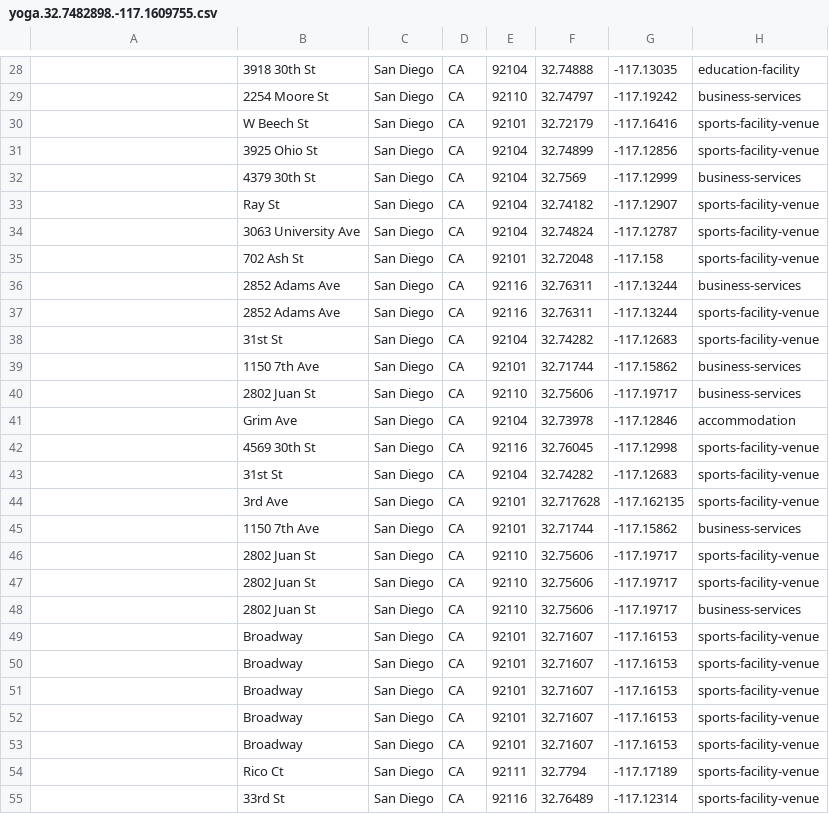
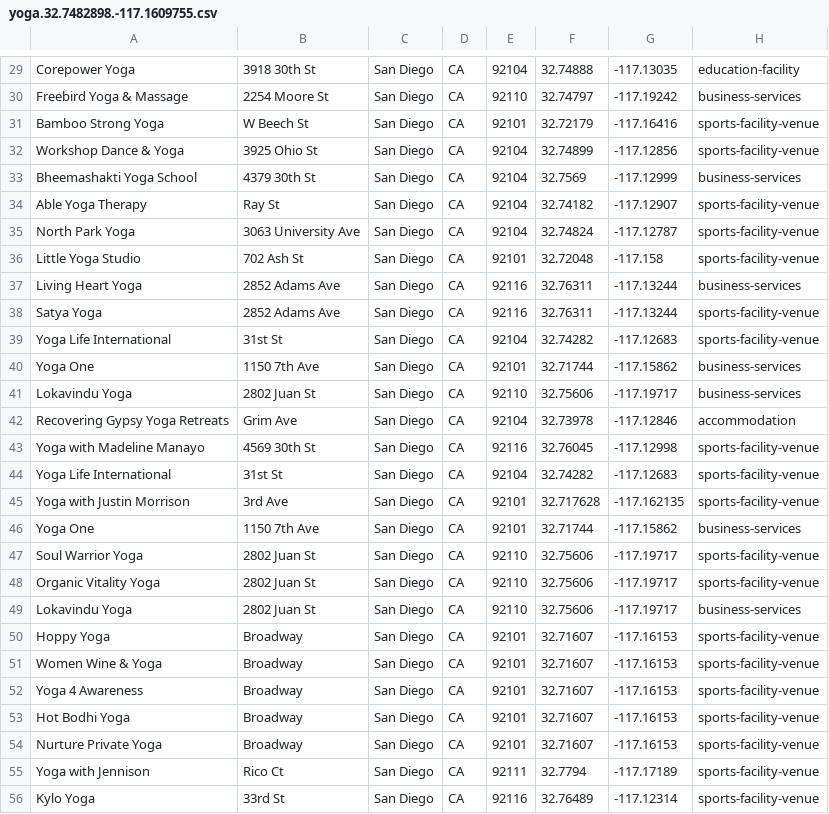
Before and after one commit to cbohara/places, a CSV file: csv/yoga.32.7482898.-117.1609755.csv, drawn as a sheet; only a part is shown, gaps mark what is left out; the diff covers the shown part only.

```diff
--- a/csv/yoga.32.7482898.-117.1609755.csv
+++ b/csv/yoga.32.7482898.-117.1609755.csv
@@ -28,28 +29,28 @@
-,3918 30th St,San Diego,CA,92104,32.74888,-117.13035,education-facility
-,2254 Moore St,San Diego,CA,92110,32.74797,-117.19242,business-services
-,W Beech St,San Diego,CA,92101,32.72179,-117.16416,sports-facility-venue
-,3925 Ohio St,San Diego,CA,92104,32.74899,-117.12856,sports-facility-venue
-,4379 30th St,San Diego,CA,92104,32.7569,-117.12999,business-services
-,Ray St,San Diego,CA,92104,32.74182,-117.12907,sports-facility-venue
-,3063 University Ave,San Diego,CA,92104,32.74824,-117.12787,sports-facility-venue
-,702 Ash St,San Diego,CA,92101,32.72048,-117.158,sports-facility-venue
-,2852 Adams Ave,San Diego,CA,92116,32.76311,-117.13244,business-services
-,2852 Adams Ave,San Diego,CA,92116,32.76311,-117.13244,sports-facility-venue
-,31st St,San Diego,CA,92104,32.74282,-117.12683,sports-facility-venue
-,1150 7th Ave,San Diego,CA,92101,32.71744,-117.15862,business-services
-,2802 Juan St,San Diego,CA,92110,32.75606,-117.19717,business-services
-,Grim Ave,San Diego,CA,92104,32.73978,-117.12846,accommodation
-,4569 30th St,San Diego,CA,92116,32.76045,-117.12998,sports-facility-venue
-,31st St,San Diego,CA,92104,32.74282,-117.12683,sports-facility-venue
-,3rd Ave,San Diego,CA,92101,32.717628,-117.162135,sports-facility-venue
-,1150 7th Ave,San Diego,CA,92101,32.71744,-117.15862,business-services
-,2802 Juan St,San Diego,CA,92110,32.75606,-117.19717,sports-facility-venue
-,2802 Juan St,San Diego,CA,92110,32.75606,-117.19717,sports-facility-venue
-,2802 Juan St,San Diego,CA,92110,32.75606,-117.19717,business-services
-,Broadway,San Diego,CA,92101,32.71607,-117.16153,sports-facility-venue
-,Broadway,San Diego,CA,92101,32.71607,-117.16153,sports-facility-venue
-,Broadway,San Diego,CA,92101,32.71607,-117.16153,sports-facility-venue
-,Broadway,San Diego,CA,92101,32.71607,-117.16153,sports-facility-venue
-,Broadway,San Diego,CA,92101,32.71607,-117.16153,sports-facility-venue
-,Rico Ct,San Diego,CA,92111,32.7794,-117.17189,sports-facility-venue
-,33rd St,San Diego,CA,92116,32.76489,-117.12314,sports-facility-venue
+Corepower Yoga,3918 30th St,San Diego,CA,92104,32.74888,-117.13035,education-facility
+Freebird Yoga & Massage,2254 Moore St,San Diego,CA,92110,32.74797,-117.19242,business-services
+Bamboo Strong Yoga,W Beech St,San Diego,CA,92101,32.72179,-117.16416,sports-facility-venue
+Workshop Dance & Yoga,3925 Ohio St,San Diego,CA,92104,32.74899,-117.12856,sports-facility-venue
+Bheemashakti Yoga School,4379 30th St,San Diego,CA,92104,32.7569,-117.12999,business-services
+Able Yoga Therapy,Ray St,San Diego,CA,92104,32.74182,-117.12907,sports-facility-venue
+North Park Yoga,3063 University Ave,San Diego,CA,92104,32.74824,-117.12787,sports-facility-venue
+Little Yoga Studio,702 Ash St,San Diego,CA,92101,32.72048,-117.158,sports-facility-venue
+Living Heart Yoga,2852 Adams Ave,San Diego,CA,92116,32.76311,-117.13244,business-services
+Satya Yoga,2852 Adams Ave,San Diego,CA,92116,32.76311,-117.13244,sports-facility-venue
+Yoga Life International,31st St,San Diego,CA,92104,32.74282,-117.12683,sports-facility-venue
+Yoga One,1150 7th Ave,San Diego,CA,92101,32.71744,-117.15862,business-services
+Lokavindu Yoga,2802 Juan St,San Diego,CA,92110,32.75606,-117.19717,business-services
+Recovering Gypsy Yoga Retreats,Grim Ave,San Diego,CA,92104,32.73978,-117.12846,accommodation
+Yoga with Madeline Manayo,4569 30th St,San Diego,CA,92116,32.76045,-117.12998,sports-facility-venue
+Yoga Life International,31st St,San Diego,CA,92104,32.74282,-117.12683,sports-facility-venue
+Yoga with Justin Morrison,3rd Ave,San Diego,CA,92101,32.717628,-117.162135,sports-facility-venue
+Yoga One,1150 7th Ave,San Diego,CA,92101,32.71744,-117.15862,business-services
+Soul Warrior Yoga,2802 Juan St,San Diego,CA,92110,32.75606,-117.19717,sports-facility-venue
+Organic Vitality Yoga,2802 Juan St,San Diego,CA,92110,32.75606,-117.19717,sports-facility-venue
+Lokavindu Yoga,2802 Juan St,San Diego,CA,92110,32.75606,-117.19717,business-services
+Hoppy Yoga,Broadway,San Diego,CA,92101,32.71607,-117.16153,sports-facility-venue
+Women Wine & Yoga,Broadway,San Diego,CA,92101,32.71607,-117.16153,sports-facility-venue
+Yoga 4 Awareness,Broadway,San Diego,CA,92101,32.71607,-117.16153,sports-facility-venue
+Hot Bodhi Yoga,Broadway,San Diego,CA,92101,32.71607,-117.16153,sports-facility-venue
+Nurture Private Yoga,Broadway,San Diego,CA,92101,32.71607,-117.16153,sports-facility-venue
+Yoga with Jennison,Rico Ct,San Diego,CA,92111,32.7794,-117.17189,sports-facility-venue
+Kylo Yoga,33rd St,San Diego,CA,92116,32.76489,-117.12314,sports-facility-venue
```
Also changed, not shown: 1 added row and 32 edited cells elsewhere in this file, 1 other file.
